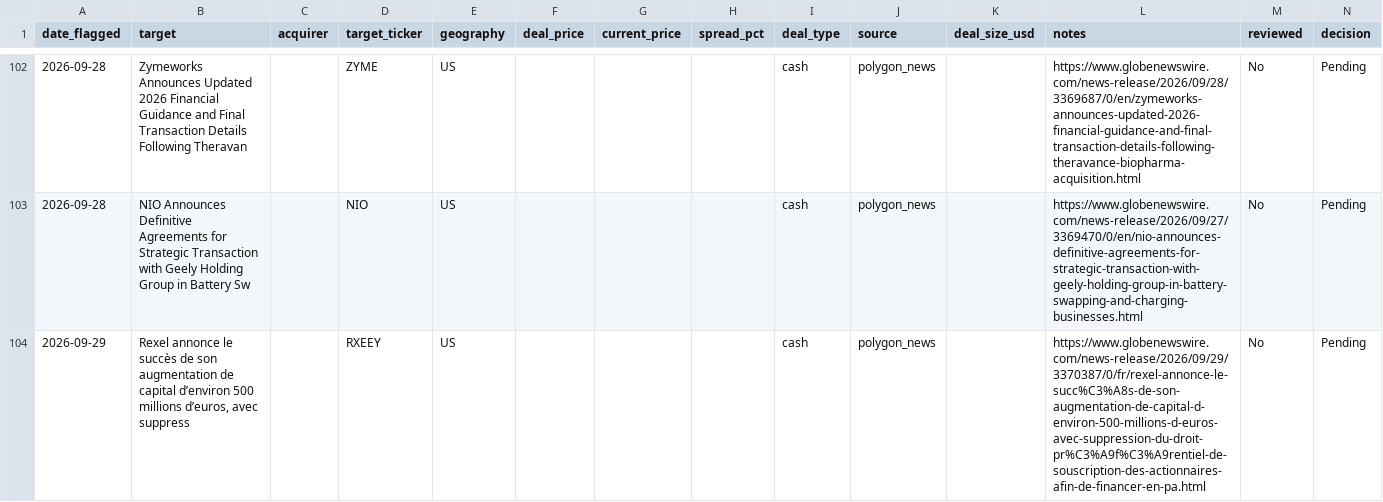
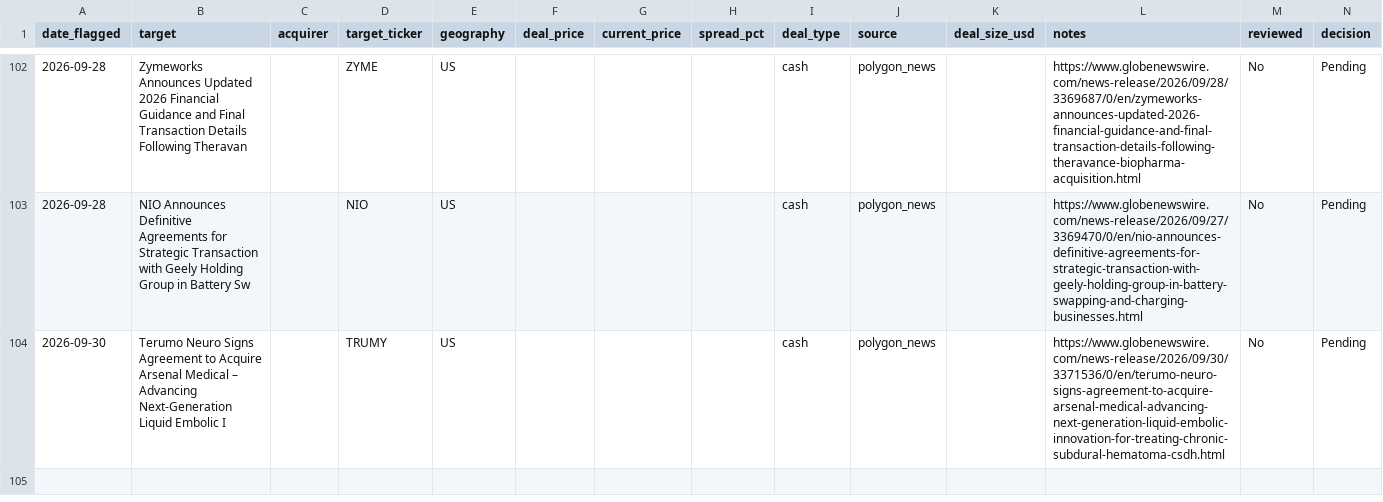
Before and after one commit to Chyde2010/merger_arb_test, a CSV file: data/candidates.csv, drawn as a sheet; only a part is shown, gaps mark what is left out.

```diff
--- a/data/candidates.csv
+++ b/data/candidates.csv
@@ -103,2 +103,2 @@ date_flagged,target,acquirer,target_ticker,geography,deal_price,current_price,sp
 2026-09-28,NIO Announces Definitive Agreements for Strategic Transaction with Geely Holding Group in Battery Sw,,NIO,US,,,,cash,polygon_news,,https://www.globenewswire.com/news-release/2026/09/27/3369470/0/en/nio-announces-definitive-agreements-for-strategic-transaction-with-geely-holding-group-in-battery-swapping-and-charging-businesses.html,No,Pending
-2026-09-29,"Rexel annonce le succès de son augmentation de capital d’environ 500 millions d’euros, avec suppress",,RXEEY,US,,,,cash,polygon_news,,https://www.globenewswire.com/news-release/2026/09/29/3370387/0/fr/rexel-annonce-le-succ%C3%A8s-de-son-augmentation-de-capital-d-environ-500-millions-d-euros-avec-suppression-du-droit-pr%C3%A9f%C3%A9rentiel-de-souscription-des-actionnaires-afin-de-financer-en-pa.html,No,Pending
+2026-09-30,Terumo Neuro Signs Agreement to Acquire Arsenal Medical – Advancing Next-Generation Liquid Embolic I,,TRUMY,US,,,,cash,polygon_news,,https://www.globenewswire.com/news-release/2026/09/30/3371536/0/en/terumo-neuro-signs-agreement-to-acquire-arsenal-medical-advancing-next-generation-liquid-embolic-innovation-for-treating-chronic-subdural-hematoma-csdh.html,No,Pending
```
Also changed, not shown: data/performance.csv, 1 other file.
